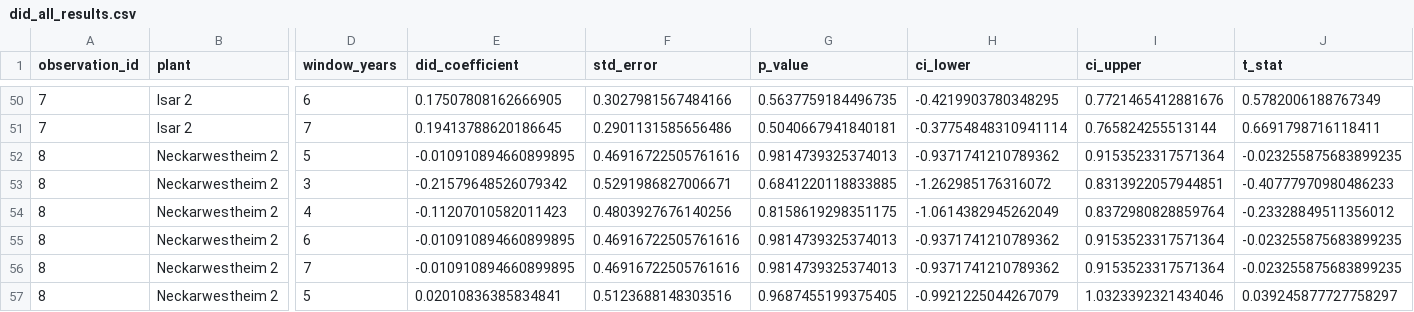
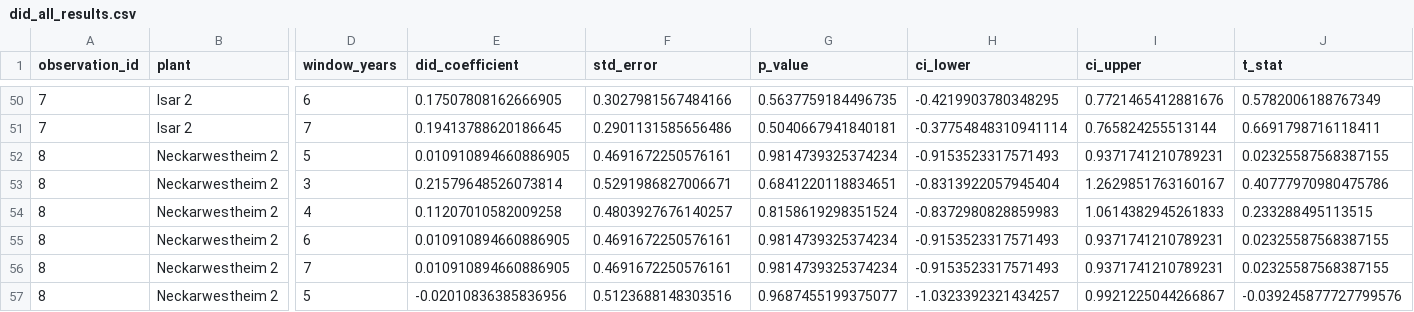
Before and after one commit to j-manczak/seminar-aeer, a CSV file: final_results/tables/did_all_results.csv, drawn as a sheet; only a part is shown, gaps mark what is left out; the diff covers the shown part only; the diff names each change by its address in the sheet, - before the commit and + after, or states it on an @@ line.

Commit message:
upstream and downstream station fix + results

```diff
--- a/final_results/tables/did_all_results.csv
+++ b/final_results/tables/did_all_results.csv
-E52 (did_coefficient): -0.010910894660899895
+E52 (did_coefficient): 0.010910894660886905
-F52 (std_error): 0.46916722505761616
+F52 (std_error): 0.4691672250576161
-G52 (p_value): 0.9814739325374013
+G52 (p_value): 0.9814739325374234
-H52 (ci_lower): -0.9371741210789362
+H52 (ci_lower): -0.9153523317571493
-I52 (ci_upper): 0.9153523317571364
+I52 (ci_upper): 0.9371741210789231
-J52 (t_stat): -0.023255875683899235
+J52 (t_stat): 0.02325587568387155
-E53 (did_coefficient): -0.21579648526079342
+E53 (did_coefficient): 0.21579648526073814
-G53 (p_value): 0.6841220118833885
+G53 (p_value): 0.6841220118834651
-H53 (ci_lower): -1.262985176316072
+H53 (ci_lower): -0.8313922057945404
-I53 (ci_upper): 0.8313922057944851
+I53 (ci_upper): 1.2629851763160167
-J53 (t_stat): -0.40777970980486233
+J53 (t_stat): 0.40777970980475786
-E54 (did_coefficient): -0.11207010582011423
+E54 (did_coefficient): 0.11207010582009258
-F54 (std_error): 0.4803927676140256
+F54 (std_error): 0.4803927676140257
-G54 (p_value): 0.8158619298351175
+G54 (p_value): 0.8158619298351524
-H54 (ci_lower): -1.0614382945262049
+H54 (ci_lower): -0.8372980828859983
-I54 (ci_upper): 0.8372980828859764
+I54 (ci_upper): 1.0614382945261833
-J54 (t_stat): -0.23328849511356012
+J54 (t_stat): 0.233288495113515
-E55:E56 (did_coefficient): -0.010910894660899895
+E55:E56 (did_coefficient): 0.010910894660886905
-F55:F56 (std_error): 0.46916722505761616
+F55:F56 (std_error): 0.4691672250576161
-G55:G56 (p_value): 0.9814739325374013
+G55:G56 (p_value): 0.9814739325374234
-H55:H56 (ci_lower): -0.9371741210789362
+H55:H56 (ci_lower): -0.9153523317571493
-I55:I56 (ci_upper): 0.9153523317571364
+I55:I56 (ci_upper): 0.9371741210789231
-J55:J56 (t_stat): -0.023255875683899235
+J55:J56 (t_stat): 0.02325587568387155
-E57 (did_coefficient): 0.02010836385834841
+E57 (did_coefficient): -0.02010836385836956
-G57 (p_value): 0.9687455199375405
+G57 (p_value): 0.9687455199375077
-H57 (ci_lower): -0.9921225044267079
+H57 (ci_lower): -1.0323392321434257
-I57 (ci_upper): 1.0323392321434046
+I57 (ci_upper): 0.9921225044266867
-J57 (t_stat): 0.039245877727758297
+J57 (t_stat): -0.039245877727799576
```
Also changed, not shown: 75 edited cells elsewhere in this file, final_results/data_quality/data_quality_report.csv, final_results/tables/did_main_results.csv, 19 other files.
